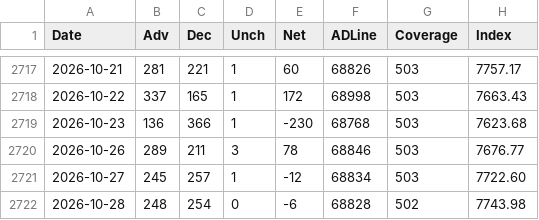
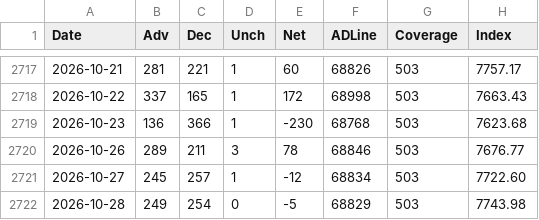
Before and after one commit to Deluxejob/BATS-CO, a CSV file: data/ad_line_spx.csv, drawn as a sheet; only a part is shown, gaps mark what is left out.

```diff
--- a/data/ad_line_spx.csv
+++ b/data/ad_line_spx.csv
@@ -2721,2 +2721,2 @@ Date,Adv,Dec,Unch,Net,ADLine,Coverage,Index
 2026-10-27,245,257,1,-12,68834,503,7722.60
-2026-10-28,248,254,0,-6,68828,502,7743.98
+2026-10-28,249,254,0,-5,68829,503,7743.98
```
Also changed, not shown: data/ad_line_sp1500.csv, data/dxy.csv, 21 other files.
